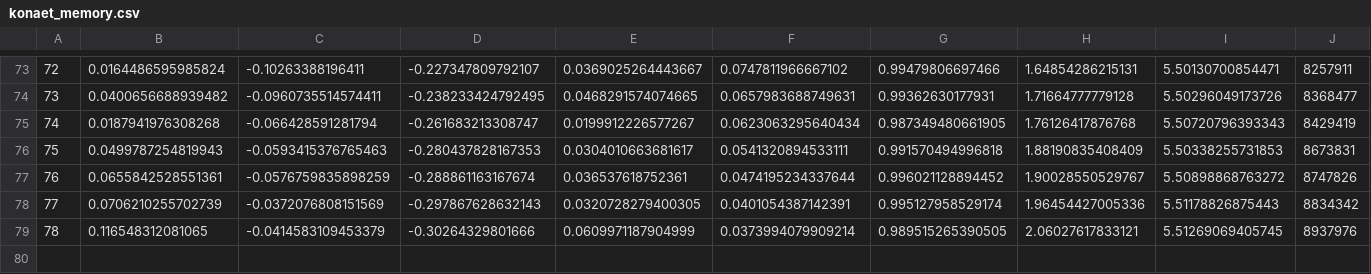
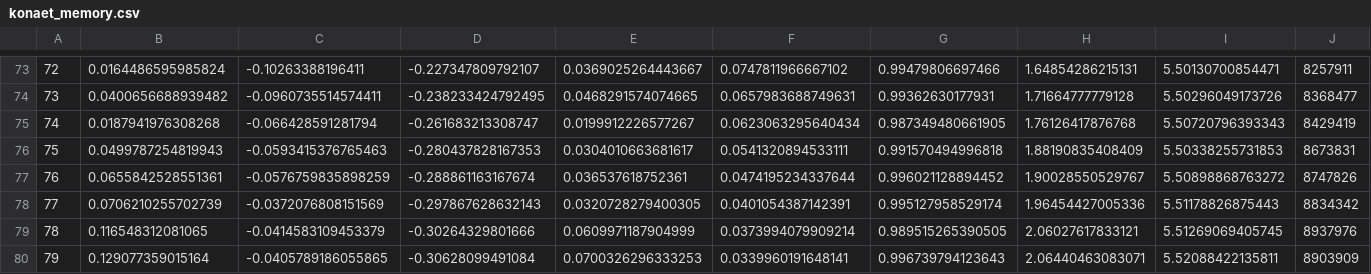
Before and after one commit to 7dsolv/RealidadeQuantica, a CSV file: state/konaet_memory.csv, drawn as a sheet; only a part is shown, gaps mark what is left out; rows hold the shown columns only; the diff names each change by its address in the sheet, - before the commit and + after, or states it on an @@ line.

```diff
--- a/state/konaet_memory.csv
+++ b/state/konaet_memory.csv
+row 80: 79 | 0.129077359015164 | -0.0405789186055865 | -0.30628099491084 | 0.0700326296333253 | 0.0339960191648141 | 0.996739794123643 | 2.06440463083071 | 5.52088422135811 | 8903909
```
Also changed, not shown: 6 other files.
